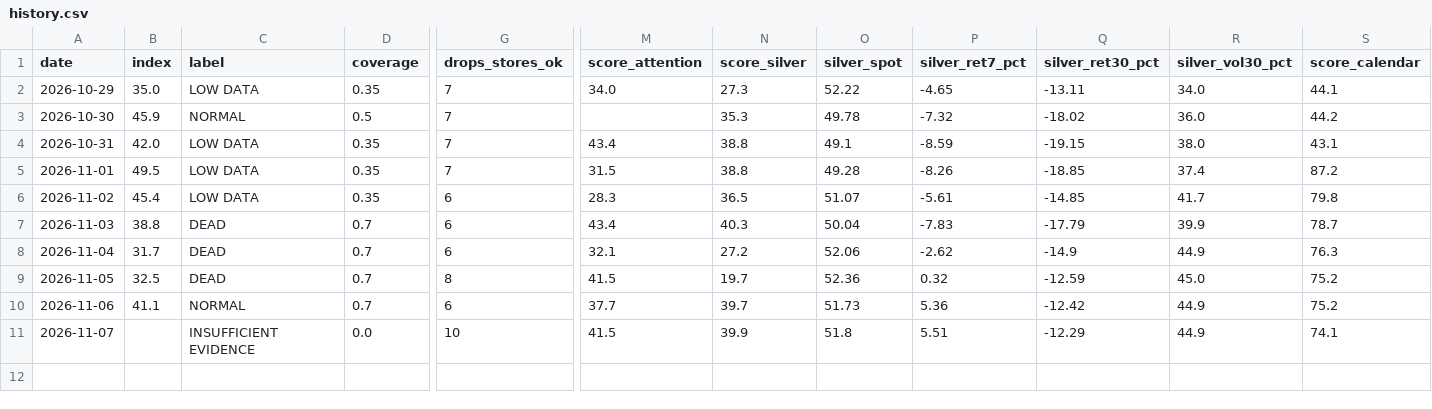
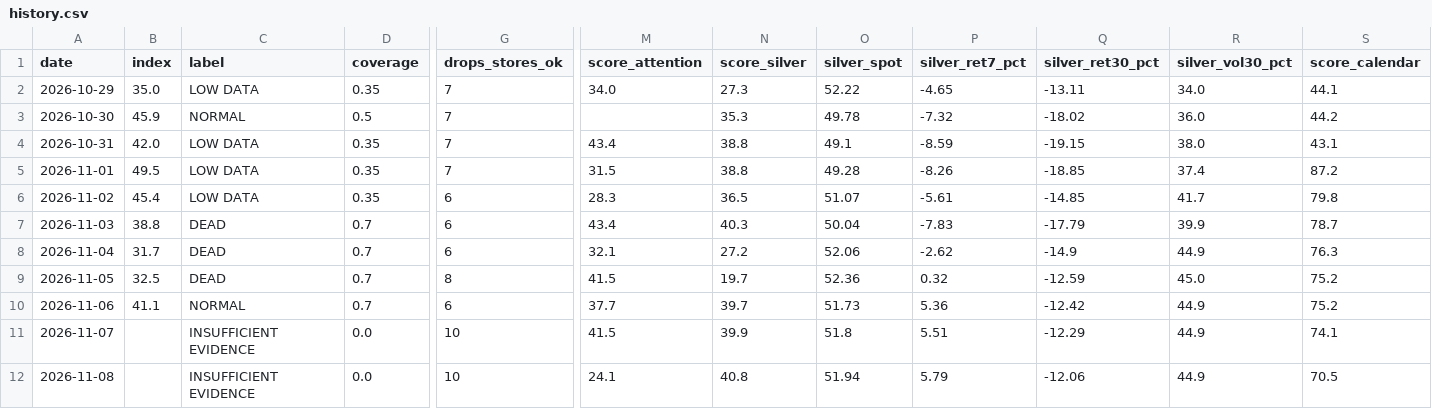
Before and after one commit to yazidTheThird/silver-market-heat-index, a CSV file: data/history.csv, drawn as a sheet; only a part is shown, gaps mark what is left out; rows hold the shown columns only; the diff names each change by its address in the sheet, - before the commit and + after, or states it on an @@ line.

```diff
--- a/data/history.csv
+++ b/data/history.csv
+row 12: 2026-11-08 |  | INSUFFICIENT EVIDENCE | 0.0 | 10 | 24.1 | 40.8 | 51.94 | 5.79 | -12.06 | 44.9 | 70.5
```
Also changed, not shown: data/collection_health.csv, data/hot_groups.csv, 5 other files.
